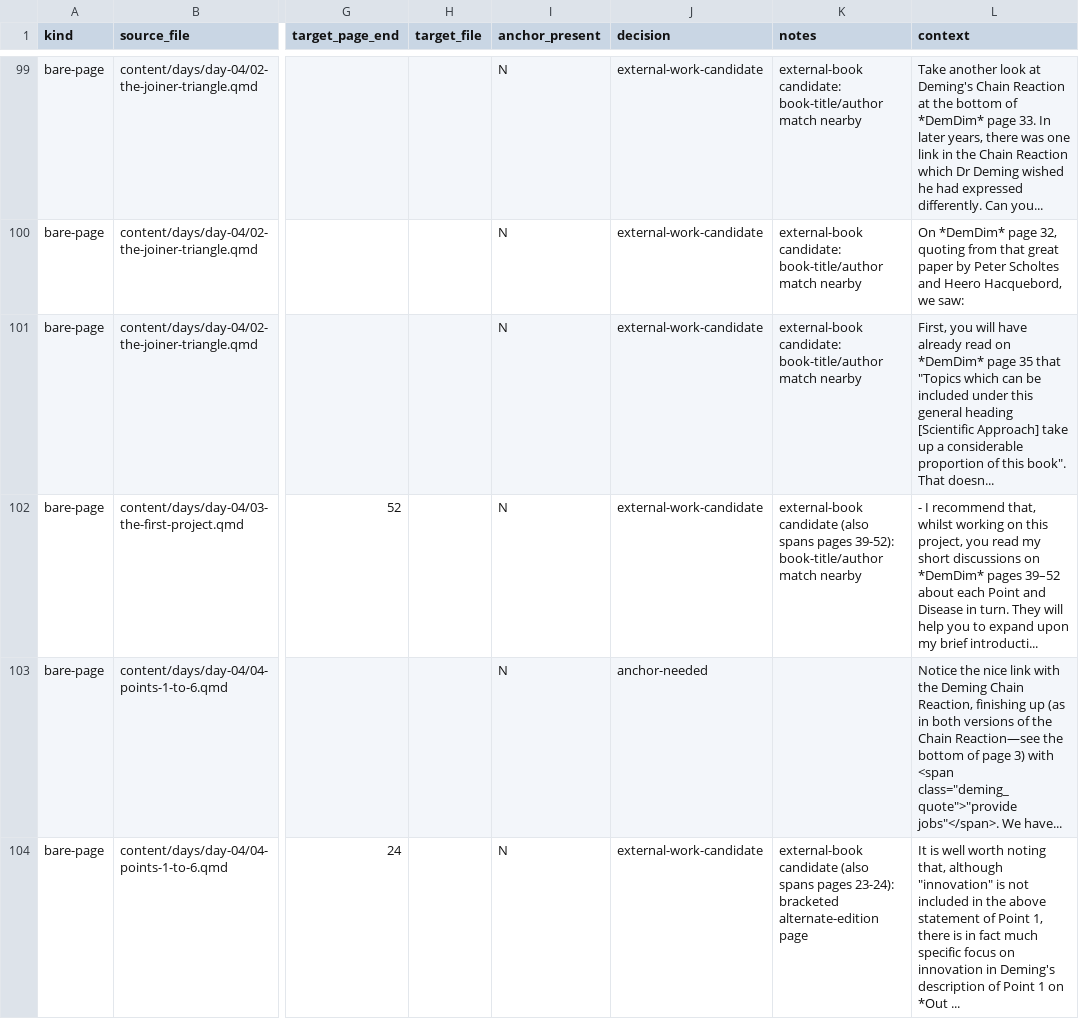
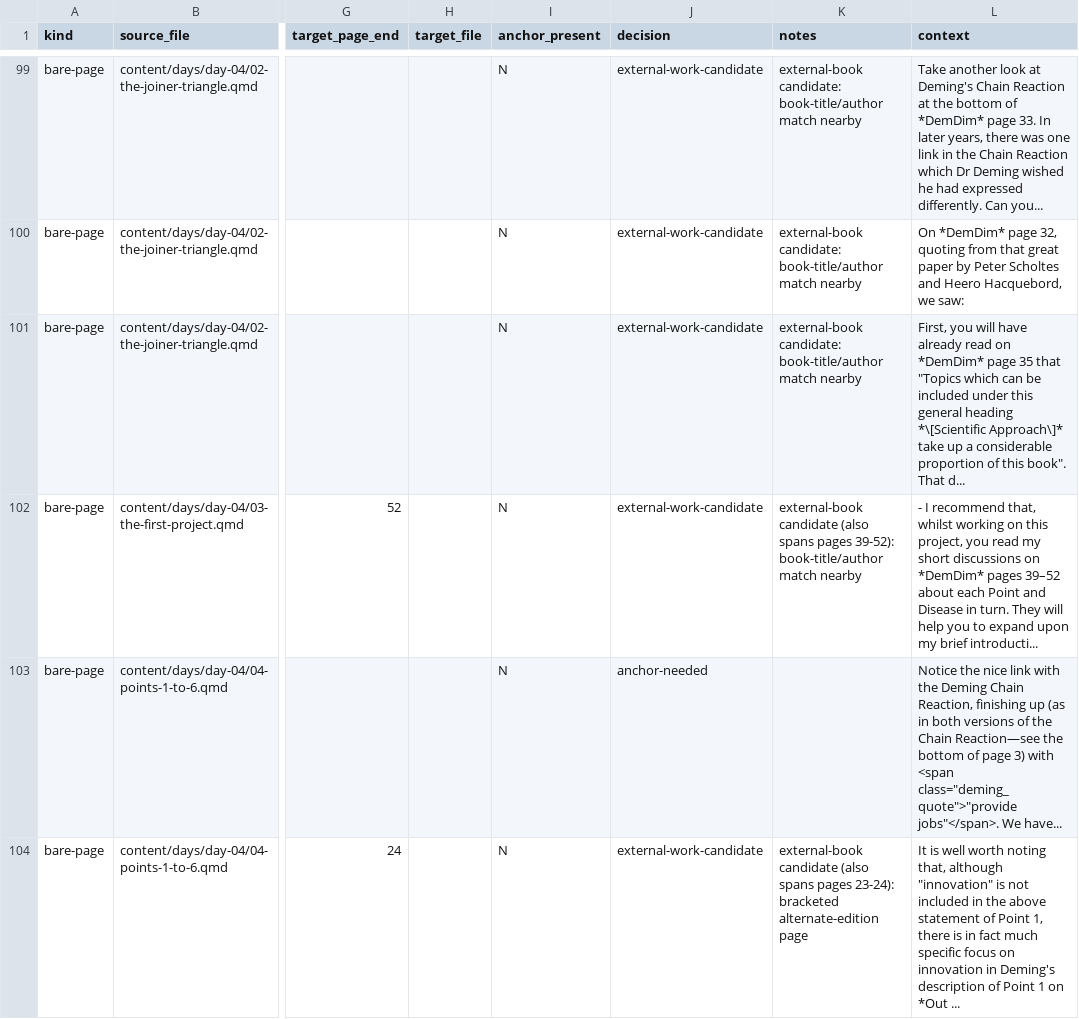
Before and after one commit to lddurbin/twelve_days_to_deming, a CSV file: workflow/bare-page-refs.csv, drawn as a sheet; only a part is shown, gaps mark what is left out; the diff covers the shown part only; the diff names each change by its address in the sheet, - before the commit and + after, or states it on an @@ line.

```diff
--- a/workflow/bare-page-refs.csv
+++ b/workflow/bare-page-refs.csv
-L101 (context): …general heading [Scientific Approach] take up a considerable proportion of this book". That doesn...
+L101 (context): …general heading *\[Scientific Approach\]* take up a considerable proportion of this book". That d...
```
Also changed, not shown: 3 edited cells elsewhere in this file, workflow/inter-day-refs.csv, 17 other files.
